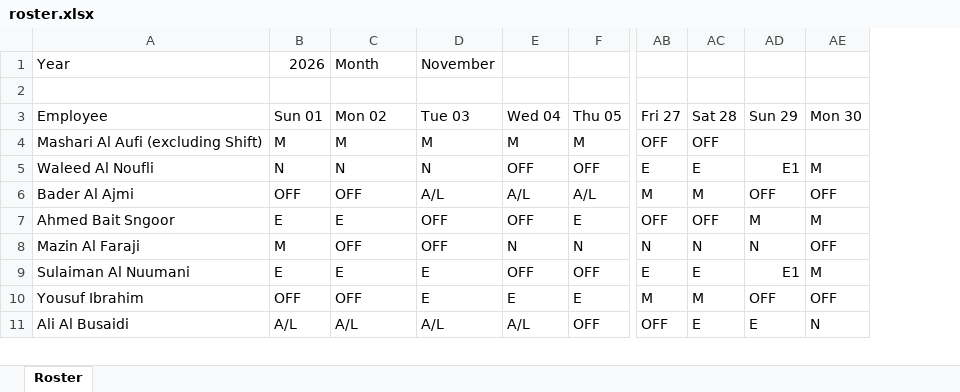
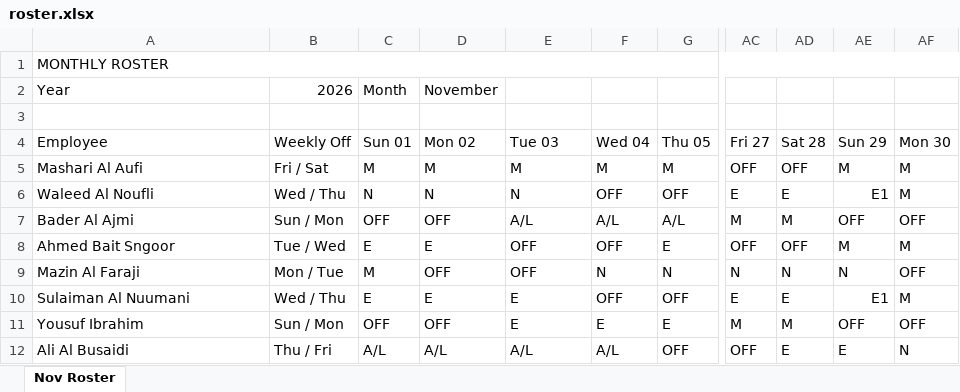
Before and after one commit to salman-20/roster, an Excel workbook: roster.xlsx, sheet Nov Roster, drawn as a sheet; only a part is shown, gaps mark what is left out; values as stored, in another font and other column widths than the file's, no cell formats; conditional formats not drawn; addresses are those after the commit; rows hold the shown columns only; the diff covers the shown part only; the diff names each change by its address in the sheet, - before the commit and + after, or states it on an @@ line.

Commit message:
Upload new roster: November 2026

```diff
--- a/roster.xlsx (sheet Nov Roster)
+++ b/roster.xlsx (sheet Nov Roster)
-sheet tab: Roster
+sheet tab: Nov Roster
+column B (Weekly Off), row 2: 2026; rows 5-12: Fri / Sat | Wed / Thu | Sun / Mon | Tue / Wed | Mon / Tue | Wed / Thu | Sun / Mon | Thu / Fri
+row 1: MONTHLY ROSTER
-C2 (Sun 01): 2026
+C2 (Sun 01): Month
-D2 (Mon 02): Month
+D2 (Mon 02): November
-E2 (Tue 03): November
+E2 (Tue 03): (empty)
-A5 (Employee): Mashari Al Aufi (excluding Shift)
+A5 (Employee): Mashari Al Aufi
-AE5 (Sun 29): (empty)
+AE5 (Sun 29): M
-AF5 (Mon 30): (empty)
+AF5 (Mon 30): M
```
Also changed, not shown: 15 added rows, 1 edited cell and merged cells elsewhere in this sheet, cell formats.
